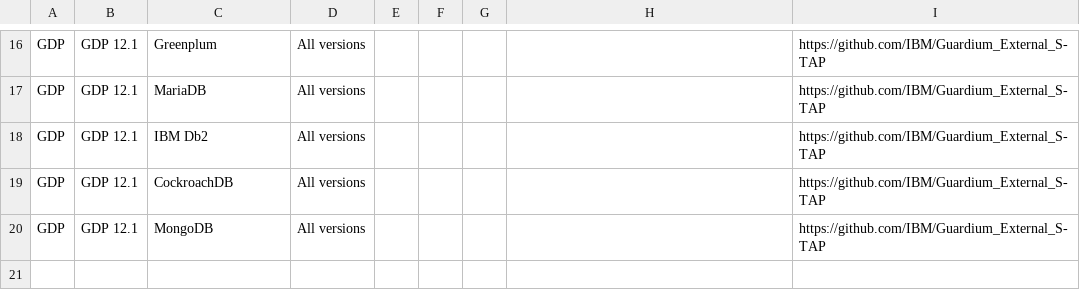
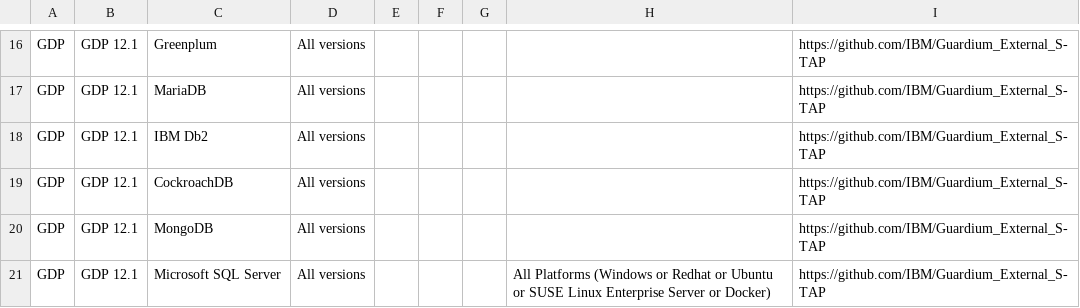
Before and after one commit to IBM/guardium-supported-datasources, a CSV file: consolidation-script2/data/input/OnPrem_ExStap.csv, drawn as a sheet; only a part is shown, gaps mark what is left out; the diff names each change by its address in the sheet, - before the commit and + after, or states it on an @@ line.

Commit message:
GRD-95839 Update support for mssql server
Update support for mssql server

```diff
--- a/consolidation-script2/data/input/OnPrem_ExStap.csv
+++ b/consolidation-script2/data/input/OnPrem_ExStap.csv
+row 21: GDP | GDP 12.1 | Microsoft SQL Server | All versions |  |  |  | All Platforms (Windows or Redhat or Ubuntu or SUSE Linux Enterprise Server or Docker) | https://github.com/IBM/Guardium_External_S-TAP
```
